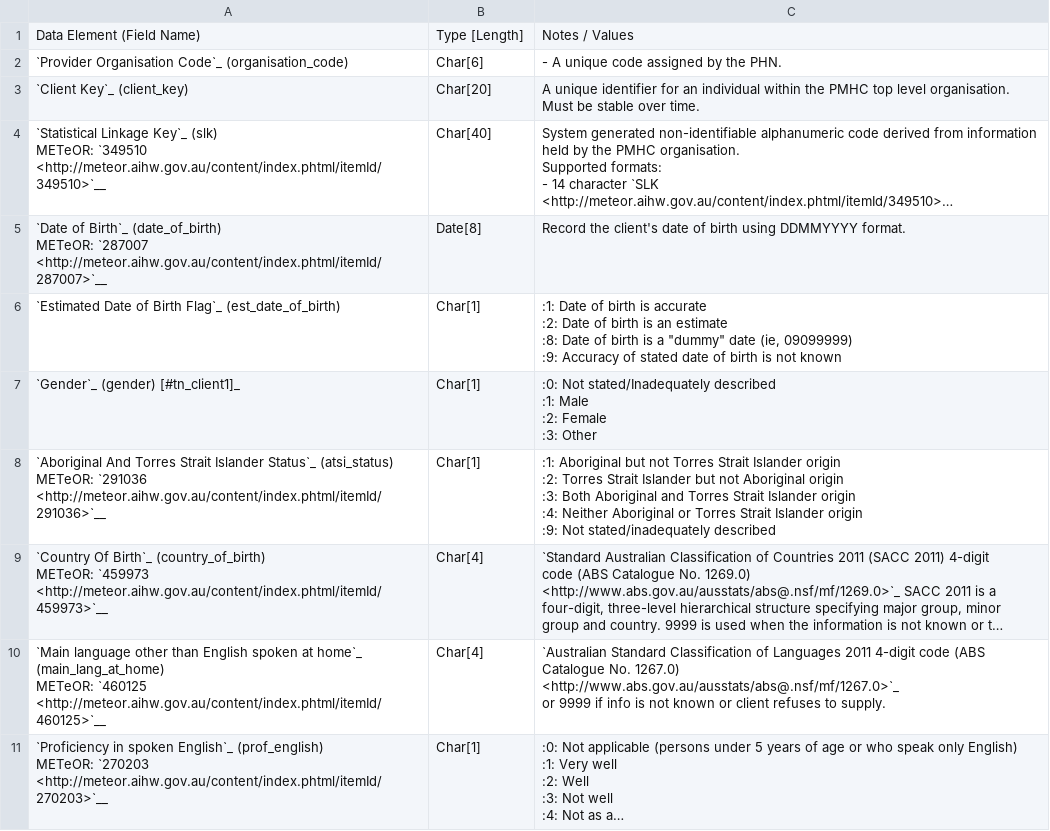
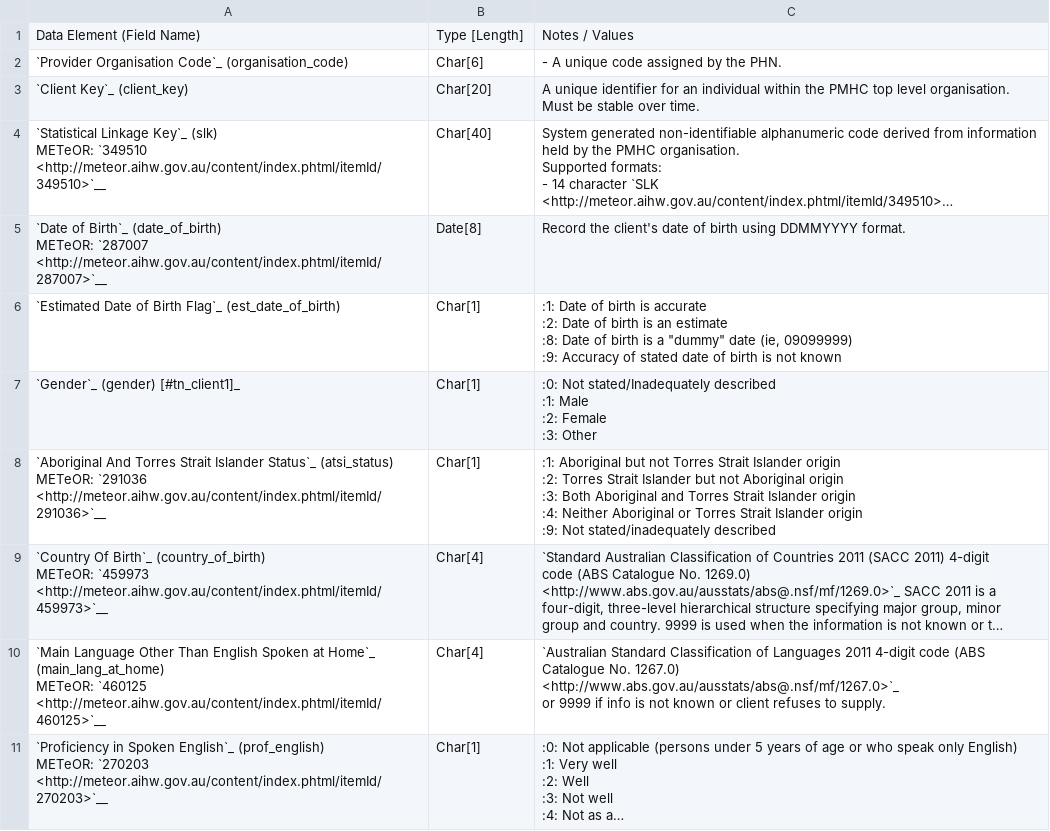
Before and after one commit to strategicdata/pmhc-mds-spec, a CSV file: doc/records/client.csv, drawn as a sheet; long unchanged cells end in …; ↵ is a line break in a cell; the diff names each change by its address in the sheet, - before the commit and + after, or states it on an @@ line.

```diff
--- a/doc/records/client.csv
+++ b/doc/records/client.csv
-A10: `Main language other than English spoken at home`_ (main_lang_at_home) ↵ METeOR:…
+A10: `Main Language Other Than English Spoken at Home`_ (main_lang_at_home) ↵ METeOR:…
-A11: `Proficiency in spoken English`_ (prof_english)…
+A11: `Proficiency in Spoken English`_ (prof_english)…
```
Also changed, not shown: doc/records/episode.csv, doc/records/outcome_collection_occasion.csv, 6 other files.
